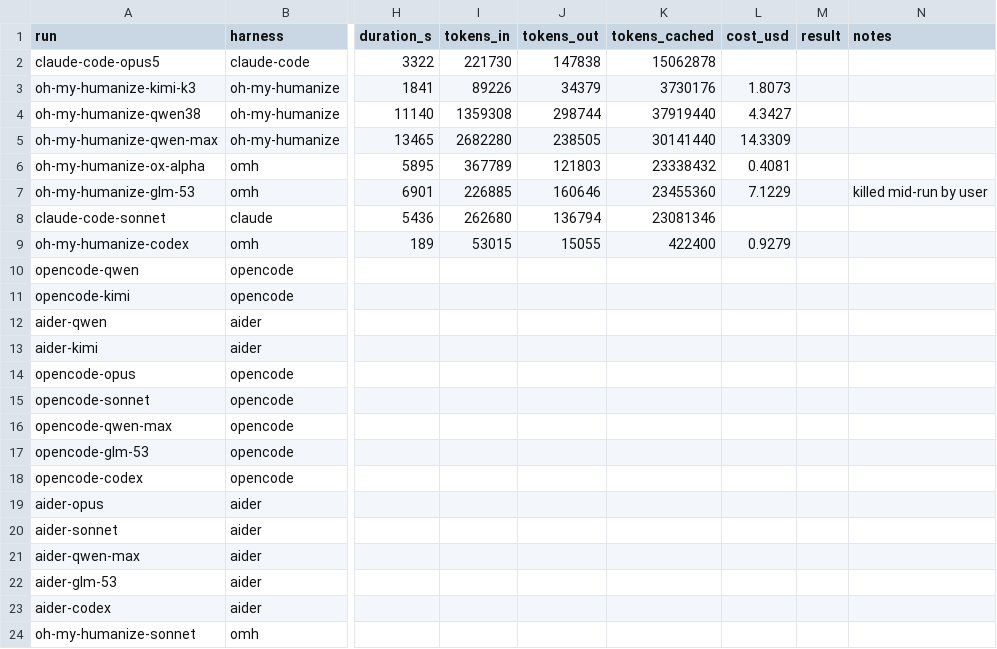
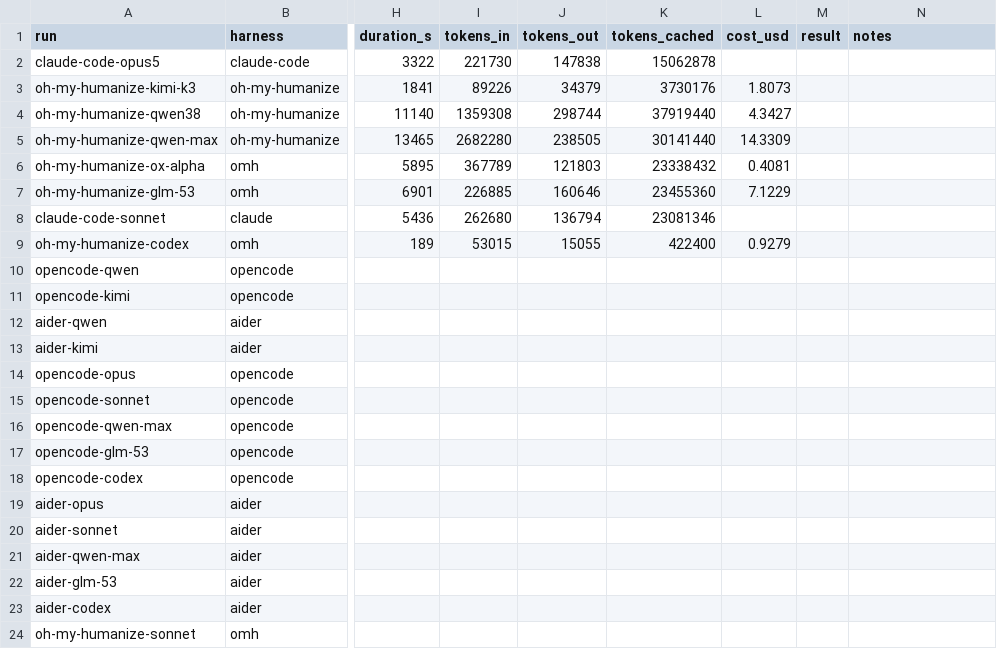
Before and after one commit to vbraye-pop/4d-tictactoes, a CSV file: stats.csv, drawn as a sheet; only a part is shown, gaps mark what is left out; the diff names each change by its address in the sheet, - before the commit and + after, or states it on an @@ line.

Commit message:
fix: glm-53 completed cleanly, remove kill note

```diff
--- a/stats.csv
+++ b/stats.csv
-N7 (notes): killed mid-run by user
+N7 (notes): (empty)
```
